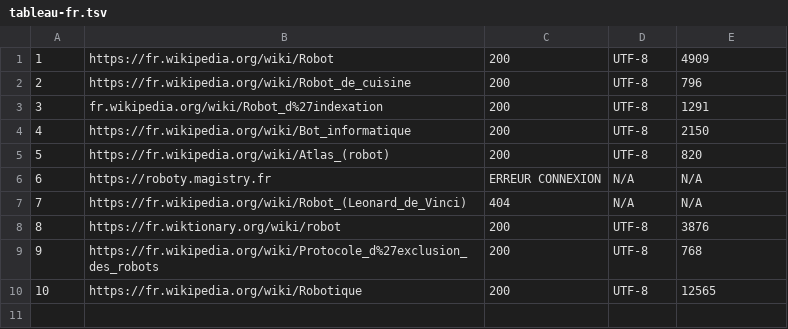
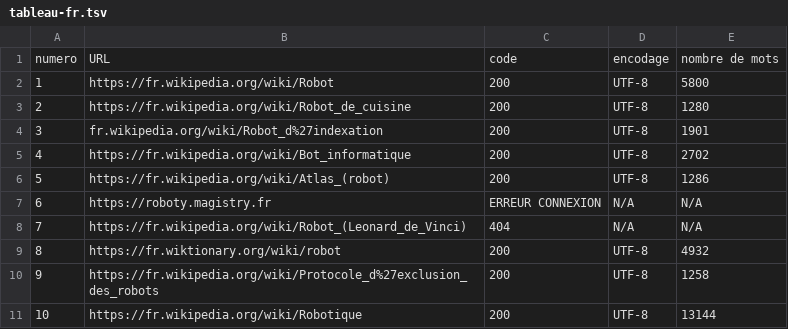
Before and after one commit to KawterAb/PPE1-2025, a TSV file: miniprojet/tableaux/tableau-fr.tsv, drawn as a sheet.

```diff
--- a/miniprojet/tableaux/tableau-fr.tsv
+++ b/miniprojet/tableaux/tableau-fr.tsv
@@ -1,10 +1,11 @@
-1	https://fr.wikipedia.org/wiki/Robot	200	UTF-8	4909
-2	https://fr.wikipedia.org/wiki/Robot_de_cuisine	200	UTF-8	796
-3	fr.wikipedia.org/wiki/Robot_d%27indexation	200	UTF-8	1291
-4	https://fr.wikipedia.org/wiki/Bot_informatique	200	UTF-8	2150
-5	https://fr.wikipedia.org/wiki/Atlas_(robot)	200	UTF-8	820
+numero	URL	code	encodage	nombre de mots
+1	https://fr.wikipedia.org/wiki/Robot	200	UTF-8	5800
+2	https://fr.wikipedia.org/wiki/Robot_de_cuisine	200	UTF-8	1280
+3	fr.wikipedia.org/wiki/Robot_d%27indexation	200	UTF-8	1901
+4	https://fr.wikipedia.org/wiki/Bot_informatique	200	UTF-8	2702
+5	https://fr.wikipedia.org/wiki/Atlas_(robot)	200	UTF-8	1286
 6	https://roboty.magistry.fr	ERREUR CONNEXION	N/A	N/A
 7	https://fr.wikipedia.org/wiki/Robot_(Leonard_de_Vinci)	404	N/A	N/A
-8	https://fr.wiktionary.org/wiki/robot	200	UTF-8	3876
-9	https://fr.wikipedia.org/wiki/Protocole_d%27exclusion_des_robots	200	UTF-8	768
-10	https://fr.wikipedia.org/wiki/Robotique	200	UTF-8	12565
+8	https://fr.wiktionary.org/wiki/robot	200	UTF-8	4932
+9	https://fr.wikipedia.org/wiki/Protocole_d%27exclusion_des_robots	200	UTF-8	1258
+10	https://fr.wikipedia.org/wiki/Robotique	200	UTF-8	13144
```
Also changed, not shown: 2 other files.
